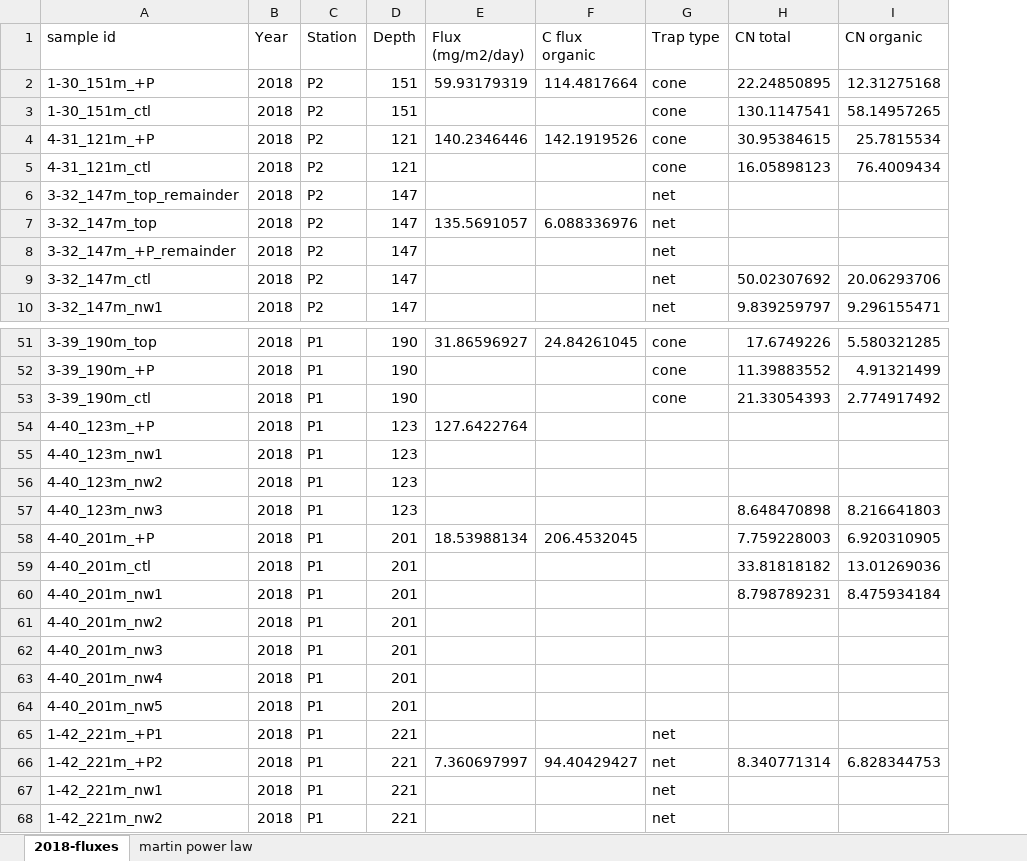
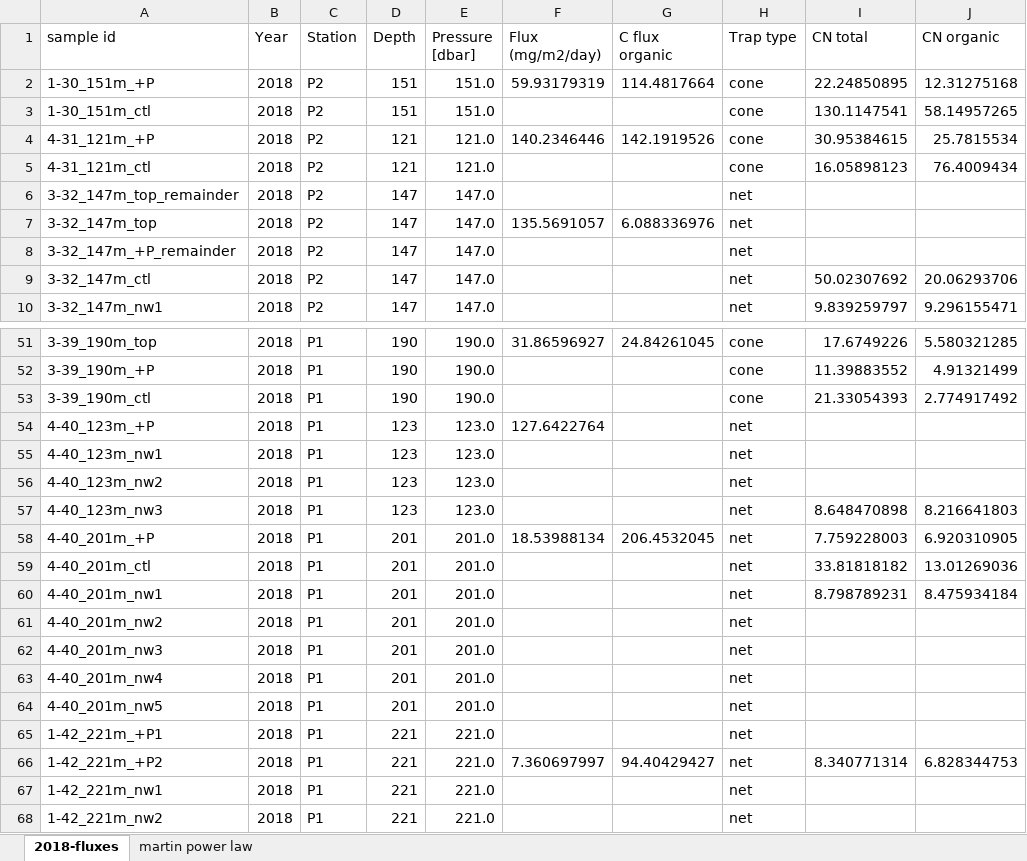
Before and after one commit to MeganEDuffy/2017-etnp, an Excel workbook: data/flux/2018-fluxes.xlsx, sheet 2018-fluxes, drawn as a sheet; only a part is shown, gaps mark what is left out; values as stored, in another font and other column widths than the file's, no borders; addresses are those after the commit; the diff names each change by its address in the sheet, - before the commit and + after, or states it on an @@ line.

```diff
--- a/data/flux/2018-fluxes.xlsx (sheet 2018-fluxes)
+++ b/data/flux/2018-fluxes.xlsx (sheet 2018-fluxes)
+column E (Pressure [dbar]), rows 2-10: 151.0 | 151.0 | 121.0 | 121.0 | 147.0 | 147.0 | 147.0 | 147.0 | 147.0; rows 51-68: 190.0 | 190.0 | 190.0 | 123.0 | 123.0 | 123.0 | 123.0 | 201.0 | 201.0 | 201.0 | 201.0 | 201.0 | 201.0 | 201.0 | 221.0 | 221.0 | 221.0 | 221.0
-H54:H64 (Trap type): (empty)
+H54:H64 (Trap type): net
```
Also changed, not shown: charts or pictures, data/flux/2017-fluxes.xlsx, 11 other files.
